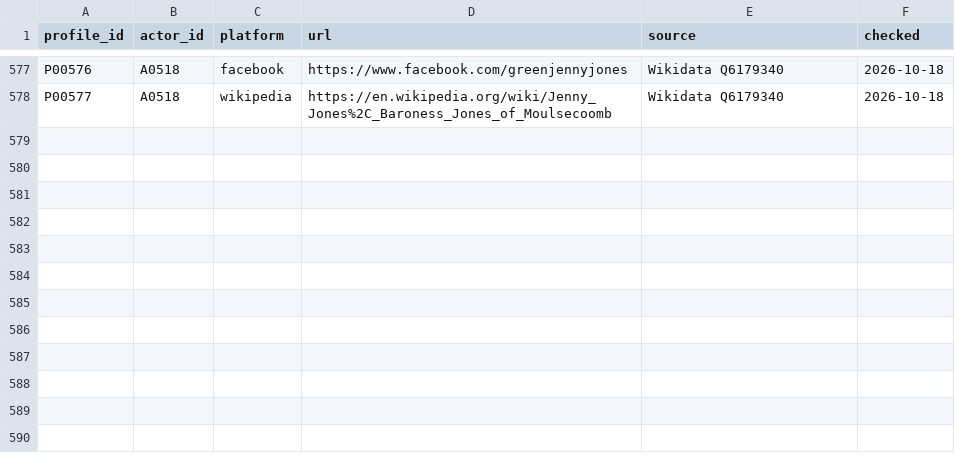
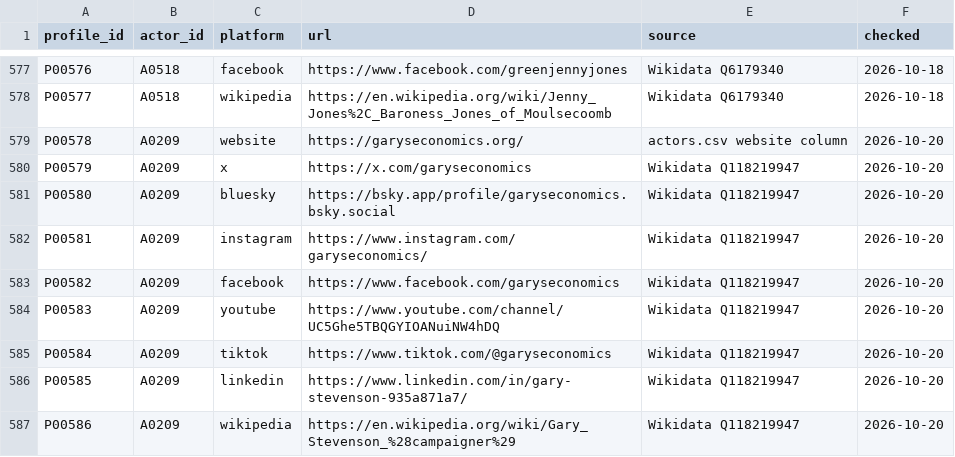
Before and after one commit to Egalitaristen/wealth-tax-database, a CSV file: data/gb/profiles.csv, drawn as a sheet; only a part is shown, gaps mark what is left out; the diff names each change by its address in the sheet, - before the commit and + after, or states it on an @@ line.

```diff
--- a/data/gb/profiles.csv
+++ b/data/gb/profiles.csv
+row 579: P00578 | A0209 | website | https://garyseconomics.org/ | actors.csv website column | 2026-10-20
+row 580: P00579 | A0209 | x | https://x.com/garyseconomics | Wikidata Q118219947 | 2026-10-20
+row 581: P00580 | A0209 | bluesky | https://bsky.app/profile/garyseconomics.bsky.social | Wikidata Q118219947 | 2026-10-20
+row 582: P00581 | A0209 | instagram | https://www.instagram.com/garyseconomics/ | Wikidata Q118219947 | 2026-10-20
+row 583: P00582 | A0209 | facebook | https://www.facebook.com/garyseconomics | Wikidata Q118219947 | 2026-10-20
+row 584: P00583 | A0209 | youtube | https://www.youtube.com/channel/UC5Ghe5TBQGYIOANuiNW4hDQ | Wikidata Q118219947 | 2026-10-20
+row 585: P00584 | A0209 | tiktok | https://www.tiktok.com/@garyseconomics | Wikidata Q118219947 | 2026-10-20
+row 586: P00585 | A0209 | linkedin | https://www.linkedin.com/in/gary-stevenson-935a871a7/ | Wikidata Q118219947 | 2026-10-20
+row 587: P00586 | A0209 | wikipedia | https://en.wikipedia.org/wiki/Gary_Stevenson_%28campaigner%29 | Wikidata Q118219947 | 2026-10-20
```
Also changed, not shown: data/gb/runs.csv, data/us/actors.csv, 5 other files.
